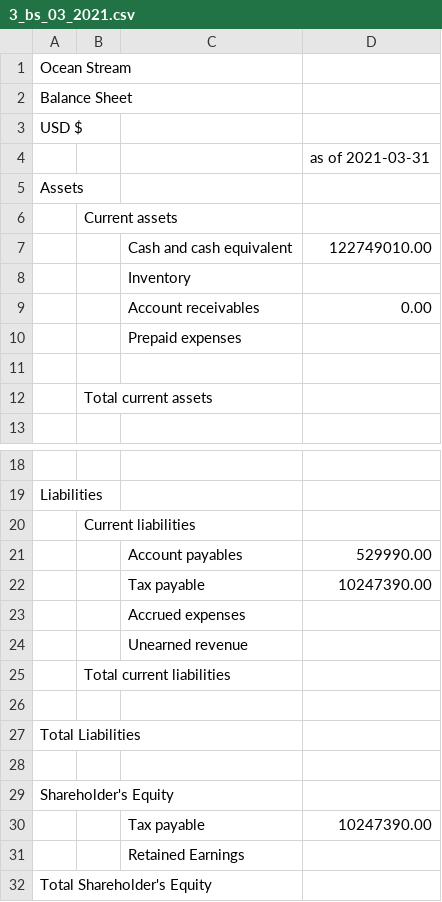
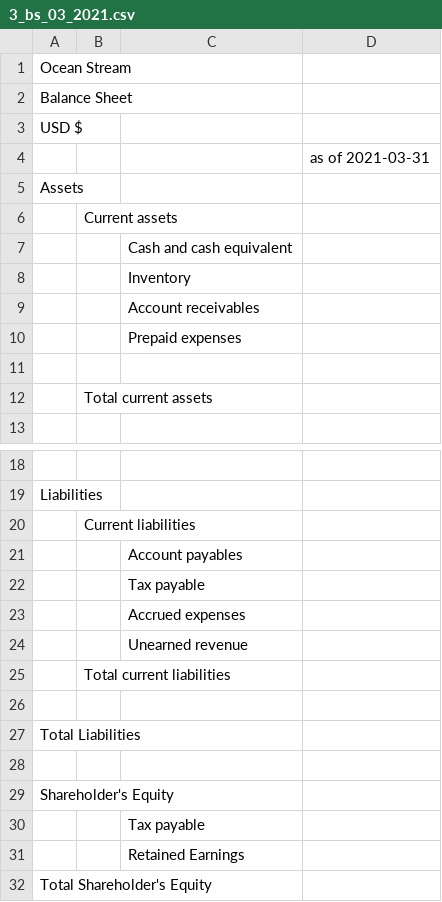
Before and after one commit to Joylizzie/Financial_reports, a CSV file: reporting_results/3_bs_03_2021.csv, drawn as a sheet; only a part is shown, gaps mark what is left out.

```diff
--- a/reporting_results/3_bs_03_2021.csv
+++ b/reporting_results/3_bs_03_2021.csv
@@ -6,5 +6,5 @@ Assets,,
 ,Current assets,
-,,Cash and cash equivalent,122749010.00
+,,Cash and cash equivalent
 ,,Inventory
-,,Account receivables,0.00
+,,Account receivables
 ,,Prepaid expenses,
@@ -20,4 +20,4 @@ Liabilities,,
 ,Current liabilities,
-,,Account payables,529990.00
-,,Tax payable,10247390.00
+,,Account payables
+,,Tax payable
 ,,Accrued expenses
@@ -29,3 +29,3 @@ Total Liabilities,,
 Shareholder's Equity,,
-,,Tax payable,10247390.00
+,,Tax payable
 ,,Retained Earnings
```
Also changed, not shown: 2 other files.
